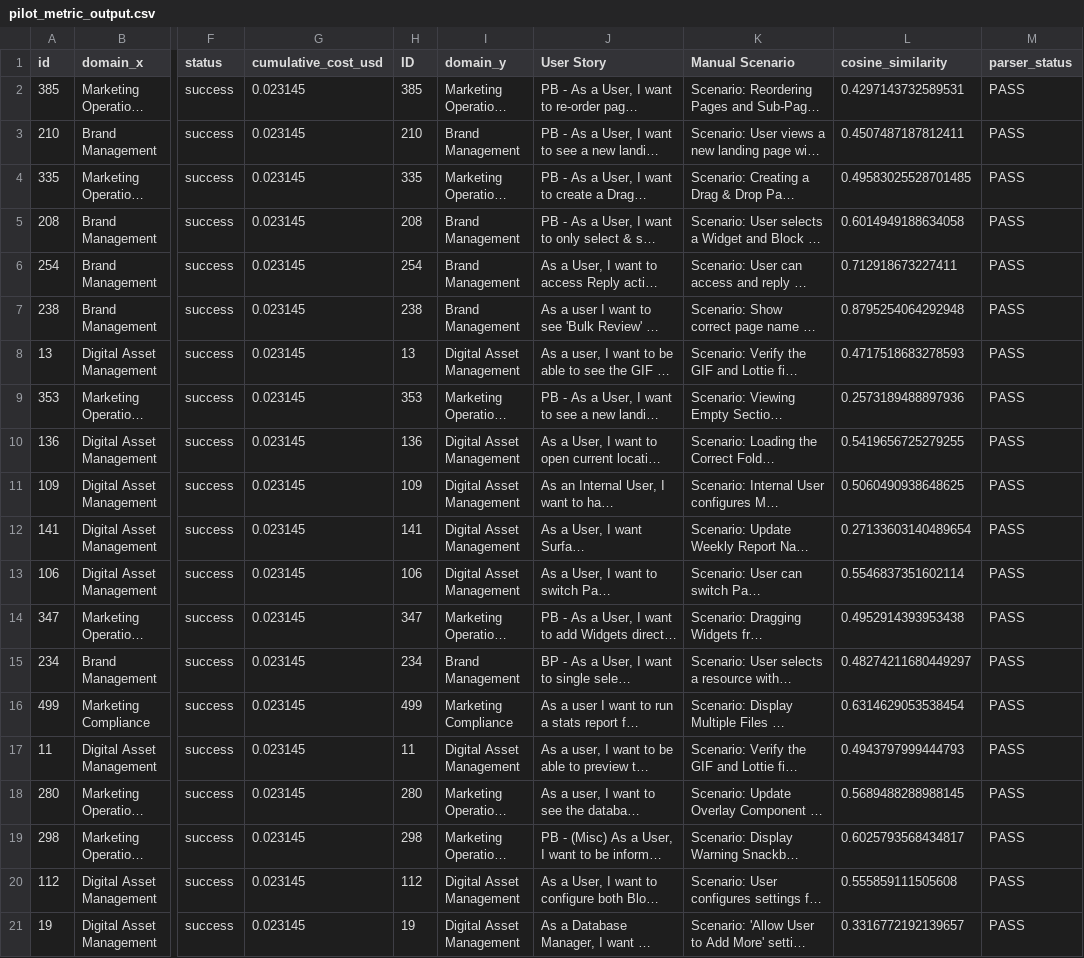
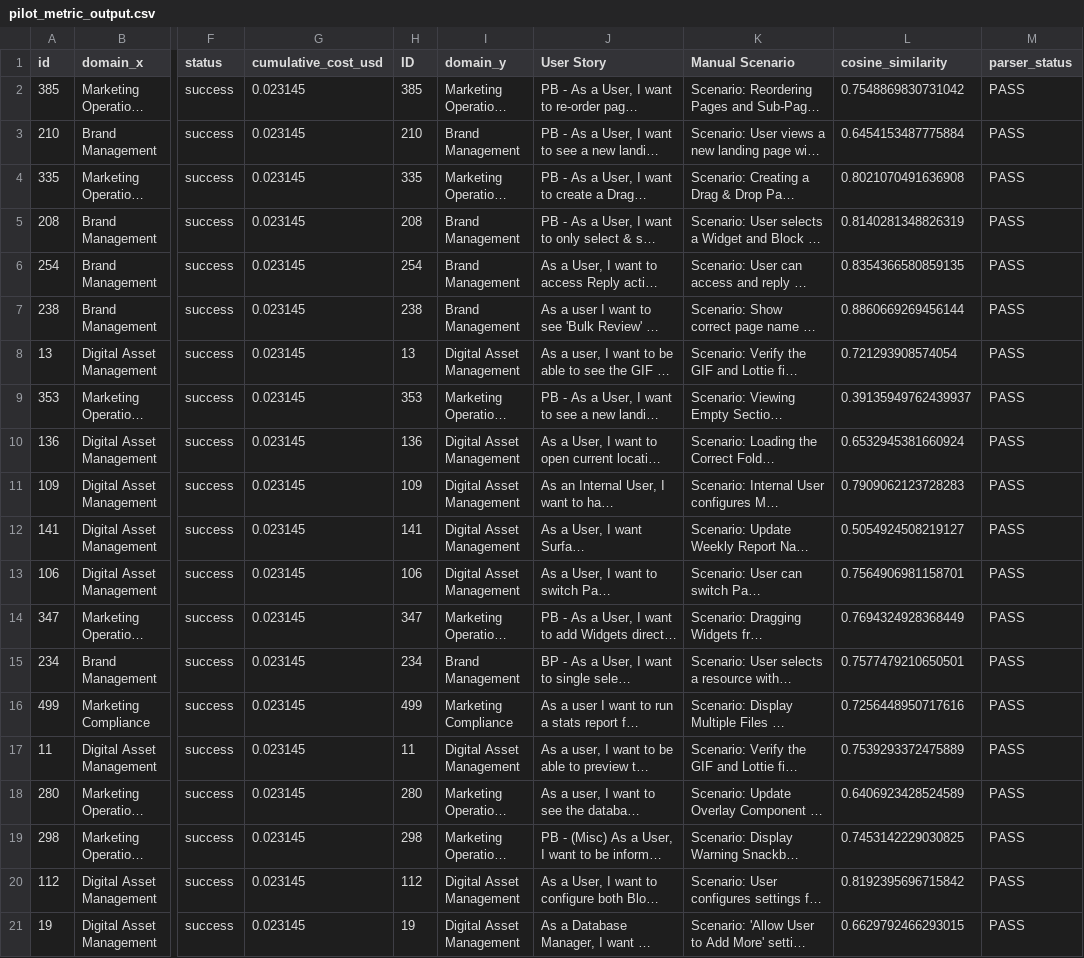
Before and after one commit to khanhkhanh55355/RT-SWT-003-nhom3, a CSV file: results/pilot_metric_output.csv, drawn as a sheet; only a part is shown, gaps mark what is left out; long unchanged cells end in …; the diff names each change by its address in the sheet, - before the commit and + after, or states it on an @@ line.

```diff
--- a/results/pilot_metric_output.csv
+++ b/results/pilot_metric_output.csv
-L2 (cosine_similarity): 0.4297143732589531
+L2 (cosine_similarity): 0.7548869830731042
-L3 (cosine_similarity): 0.4507487187812411
+L3 (cosine_similarity): 0.6454153487775884
-L4 (cosine_similarity): 0.49583025528701485
+L4 (cosine_similarity): 0.8021070491636908
-L5 (cosine_similarity): 0.6014949188634058
+L5 (cosine_similarity): 0.8140281348826319
-L6 (cosine_similarity): 0.712918673227411
+L6 (cosine_similarity): 0.8354366580859135
-L7 (cosine_similarity): 0.8795254064292948
+L7 (cosine_similarity): 0.8860669269456144
-L8 (cosine_similarity): 0.4717518683278593
+L8 (cosine_similarity): 0.721293908574054
-L9 (cosine_similarity): 0.2573189488897936
+L9 (cosine_similarity): 0.39135949762439937
-L10 (cosine_similarity): 0.5419656725279255
+L10 (cosine_similarity): 0.6532945381660924
-L11 (cosine_similarity): 0.5060490938648625
+L11 (cosine_similarity): 0.7909062123728283
-L12 (cosine_similarity): 0.27133603140489654
+L12 (cosine_similarity): 0.5054924508219127
-L13 (cosine_similarity): 0.5546837351602114
+L13 (cosine_similarity): 0.7564906981158701
-L14 (cosine_similarity): 0.4952914393953438
+L14 (cosine_similarity): 0.7694324928368449
-L15 (cosine_similarity): 0.48274211680449297
+L15 (cosine_similarity): 0.7577479210650501
-L16 (cosine_similarity): 0.6314629053538454
+L16 (cosine_similarity): 0.7256448950717616
-L17 (cosine_similarity): 0.4943797999444793
+L17 (cosine_similarity): 0.7539293372475889
-L18 (cosine_similarity): 0.5689488288988145
+L18 (cosine_similarity): 0.6406923428524589
-L19 (cosine_similarity): 0.6025793568434817
+L19 (cosine_similarity): 0.7453142229030825
-L20 (cosine_similarity): 0.555859111505608
+L20 (cosine_similarity): 0.8192395696715842
-L21 (cosine_similarity): 0.3316772192139657
+L21 (cosine_similarity): 0.6629792466293015
```
Also changed, not shown: 3 other files.
